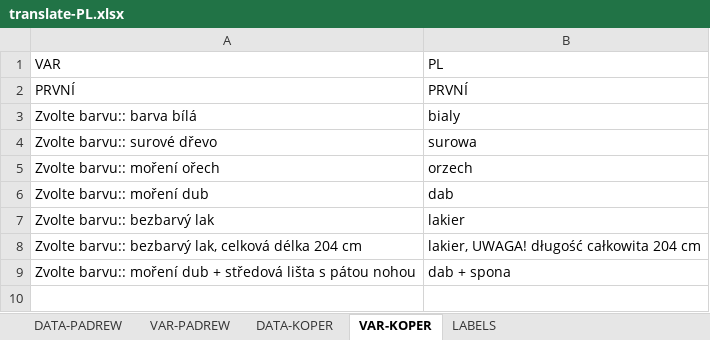
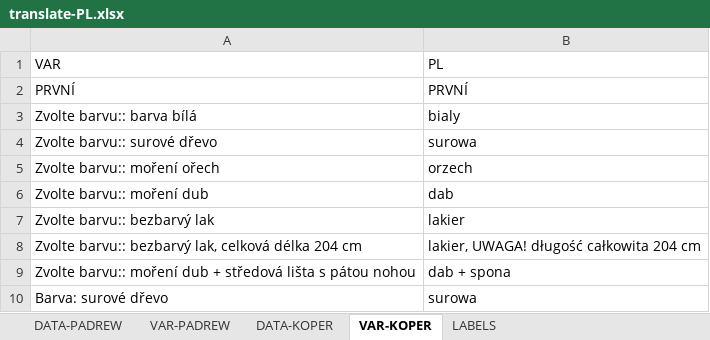
Before and after one commit to xaxamagyar/padrew-objednavka, an Excel workbook: translate-PL.xlsx, sheet VAR-KOPER, drawn as a sheet; values as stored, in another font and other column widths than the file's, no borders; the diff names each change by its address in the sheet, - before the commit and + after, or states it on an @@ line.

Commit message:
Automatická aktualizace překladové databáze z webové aplikace

```diff
--- a/translate-PL.xlsx (sheet VAR-KOPER)
+++ b/translate-PL.xlsx (sheet VAR-KOPER)
+row 10: Barva: surové dřevo | surowa
```
